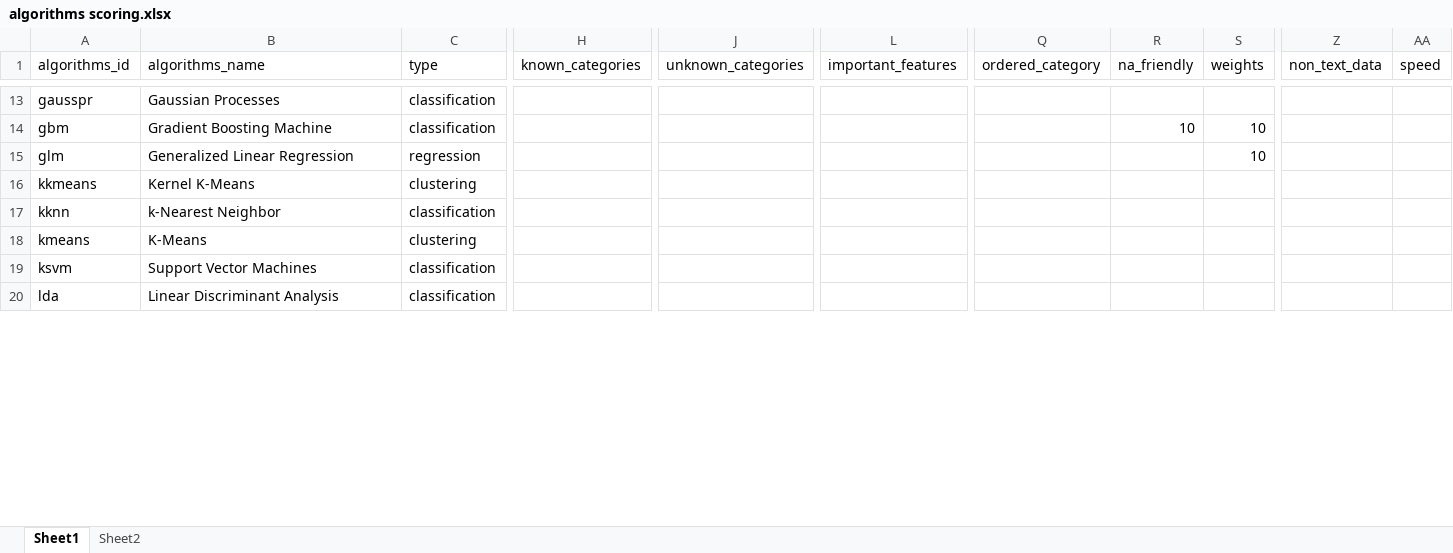
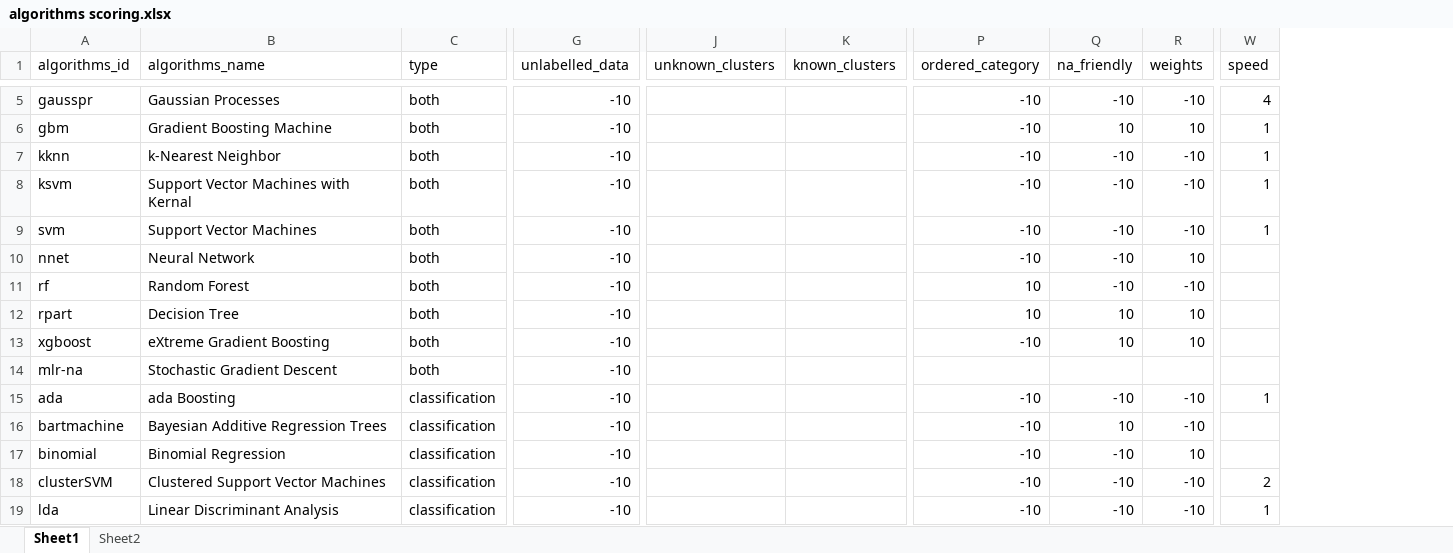
Before and after one commit to thiloshon/AutoMLR, an Excel workbook: inst/algorithms scoring.xlsx, sheet Sheet1, drawn as a sheet; only a part is shown, gaps mark what is left out; values as stored, in another font and other column widths than the file's, no borders; removed rows and columns are numbered as before the commit, all else as after; rows hold the shown columns only; the diff covers the shown part only; the diff names each change by its address in the sheet, - before the commit and + after, or states it on an @@ line.

```diff
--- a/inst/algorithms scoring.xlsx (sheet Sheet1)
+++ b/inst/algorithms scoring.xlsx (sheet Sheet1)
+column G (unlabelled_data), rows 5-7: all -10; row 9: -10; row 19: -10
-column H (known_categories), empty
-column J (unknown_categories), empty
-column L (important_features), empty
+column J (unknown_clusters), empty
+column K (known_clusters), empty
-column Z (non_text_data), empty
-C5:C6 (type): classification
+C5:C6 (type): both
-P5:P6 (ordered_category): (empty)
+P5:P6 (ordered_category): -10
-Q5 (na_friendly): (empty)
+Q5 (na_friendly): -10
-R5 (weights): (empty)
+R5 (weights): -10
-W5 (speed): (empty)
+W5 (speed): 4
-W6 (speed): (empty)
+W6 (speed): 1
-row 15: glm | Generalized Linear Regression | regression |  |  |  |  |  | 10
-row 16: kkmeans | Kernel K-Means | clustering
-C7 (type): classification
+C7 (type): both
-P7 (ordered_category): (empty)
+P7 (ordered_category): -10
-Q7 (na_friendly): (empty)
+Q7 (na_friendly): -10
-R7 (weights): (empty)
+R7 (weights): -10
-W7 (speed): (empty)
+W7 (speed): 1
-row 18: kmeans | K-Means | clustering
+row 8: ksvm | Support Vector Machines with Kernal | both | -10 |  |  | -10 | -10 | -10 | 1
-A9 (algorithms_id): ksvm
+A9 (algorithms_id): svm
-C9 (type): classification
+C9 (type): both
-P9 (ordered_category): (empty)
+P9 (ordered_category): -10
-Q9 (na_friendly): (empty)
+Q9 (na_friendly): -10
-R9 (weights): (empty)
+R9 (weights): -10
-W9 (speed): (empty)
+W9 (speed): 1
+row 10: nnet | Neural Network | both | -10 |  |  | -10 | -10 | 10
+row 11: rf | Random Forest | both | -10 |  |  | 10 | -10 | -10
+row 12: rpart | Decision Tree | both | -10 |  |  | 10 | 10 | 10
+row 13: xgboost | eXtreme Gradient Boosting | both | -10 |  |  | -10 | 10 | 10
+row 14: mlr-na | Stochastic Gradient Descent | both | -10
+row 15: ada | ada Boosting | classification | -10 |  |  | -10 | -10 | -10 | 1
+row 16: bartmachine | Bayesian Additive Regression Trees | classification | -10 |  |  | -10 | 10 | -10
+row 17: binomial | Binomial Regression | classification | -10 |  |  | -10 | -10 | 10
+row 18: clusterSVM | Clustered Support Vector Machines | classification | -10 |  |  | -10 | -10 | -10 | 2
-P19 (ordered_category): (empty)
+P19 (ordered_category): -10
-Q19 (na_friendly): (empty)
+Q19 (na_friendly): -10
-R19 (weights): (empty)
+R19 (weights): -10
-W19 (speed): (empty)
+W19 (speed): 1
```
Also changed, not shown: 15 added rows, 13 removed rows, 4 removed columns and 34 edited cells elsewhere in this sheet, 9 other files.
